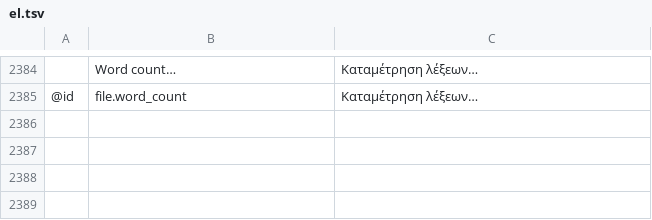
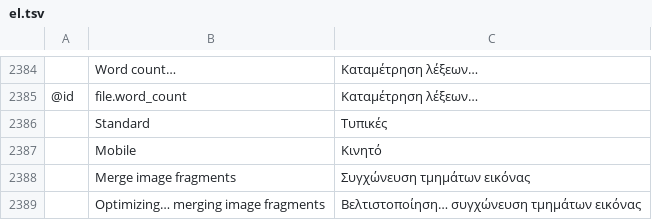
Before and after one commit to 0xPyAI/pdfcraft, a TSV file: crates/ui-egui/src/i18n/el.tsv, drawn as a sheet; only a part is shown, gaps mark what is left out; the diff names each change by its address in the sheet, - before the commit and + after, or states it on an @@ line.

```diff
--- a/crates/ui-egui/src/i18n/el.tsv
+++ b/crates/ui-egui/src/i18n/el.tsv
+row 2386:  | Standard | Τυπικές
+row 2387:  | Mobile | Κινητό
+row 2388:  | Merge image fragments | Συγχώνευση τμημάτων εικόνας
+row 2389:  | Optimizing… merging image fragments | Βελτιστοποίηση… συγχώνευση τμημάτων εικόνας
```
Also changed, not shown: crates/ui-egui/src/i18n/bg.tsv, crates/ui-egui/src/i18n/kk.tsv, 31 other files.
